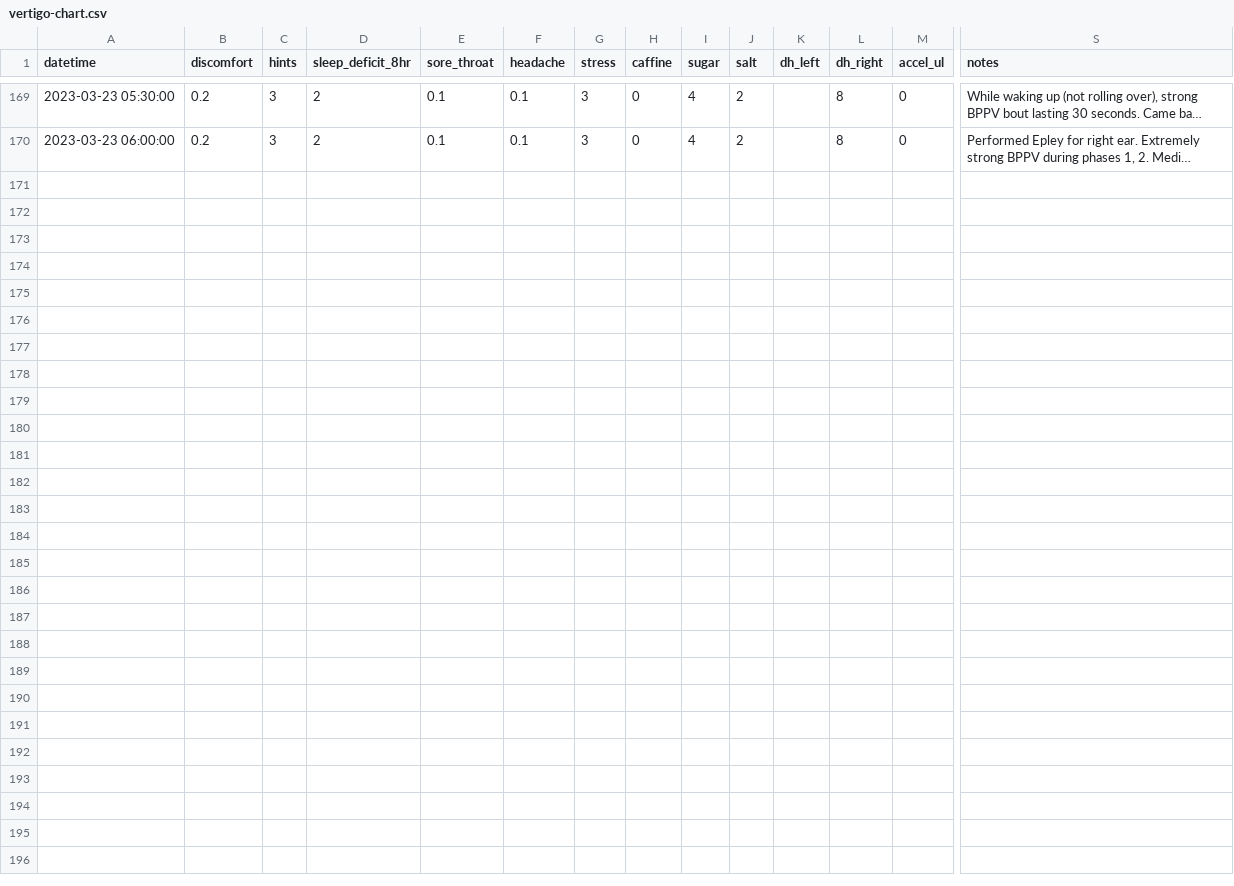
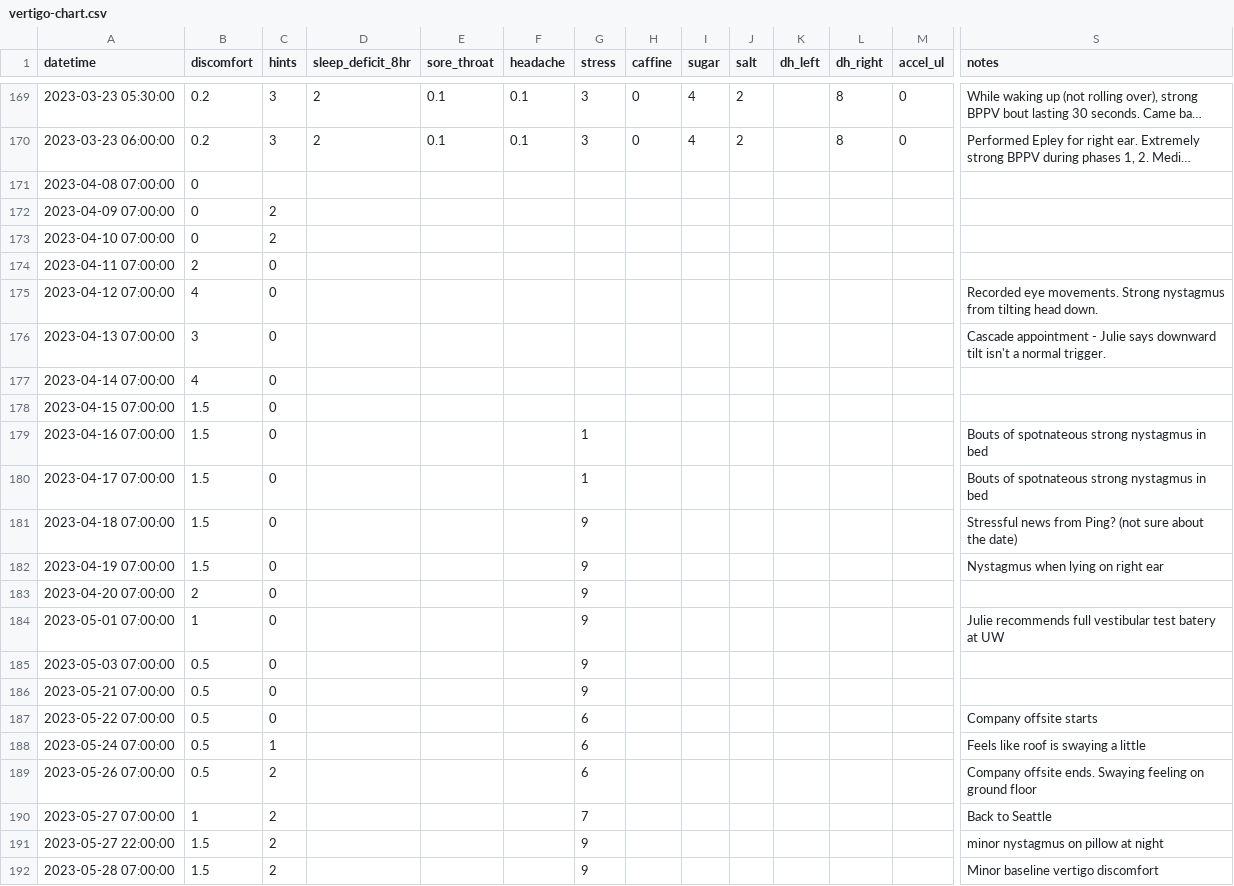
Before and after one commit to imalsogreg/blog.greghale.io, a CSV file: data/vertigo-chart.csv, drawn as a sheet; only a part is shown, gaps mark what is left out; long unchanged cells end in …; rows hold the shown columns only; the diff names each change by its address in the sheet, - before the commit and + after, or states it on an @@ line.

Commit message:
update data

```diff
--- a/data/vertigo-chart.csv
+++ b/data/vertigo-chart.csv
+row 171: 2023-04-08 07:00:00 | 0
+row 172: 2023-04-09 07:00:00 | 0 | 2
+row 173: 2023-04-10 07:00:00 | 0 | 2
+row 174: 2023-04-11 07:00:00 | 2 | 0
+row 175: 2023-04-12 07:00:00 | 4 | 0 |  |  |  |  |  |  |  |  |  |  | Recorded eye movements. Strong nystagmus from tilting head down.
+row 176: 2023-04-13 07:00:00 | 3 | 0 |  |  |  |  |  |  |  |  |  |  | Cascade appointment - Julie says downward tilt isn't a normal trigger.
+row 177: 2023-04-14 07:00:00 | 4 | 0
+row 178: 2023-04-15 07:00:00 | 1.5 | 0
+row 179: 2023-04-16 07:00:00 | 1.5 | 0 |  |  |  | 1 |  |  |  |  |  |  | Bouts of spotnateous strong nystagmus in bed
+row 180: 2023-04-17 07:00:00 | 1.5 | 0 |  |  |  | 1 |  |  |  |  |  |  | Bouts of spotnateous strong nystagmus in bed
+row 181: 2023-04-18 07:00:00 | 1.5 | 0 |  |  |  | 9 |  |  |  |  |  |  | Stressful news from Ping? (not sure about the date)
+row 182: 2023-04-19 07:00:00 | 1.5 | 0 |  |  |  | 9 |  |  |  |  |  |  | Nystagmus when lying on right ear
+row 183: 2023-04-20 07:00:00 | 2 | 0 |  |  |  | 9
+row 184: 2023-05-01 07:00:00 | 1 | 0 |  |  |  | 9 |  |  |  |  |  |  | Julie recommends full vestibular test batery at UW
+row 185: 2023-05-03 07:00:00 | 0.5 | 0 |  |  |  | 9
+row 186: 2023-05-21 07:00:00 | 0.5 | 0 |  |  |  | 9
+row 187: 2023-05-22 07:00:00 | 0.5 | 0 |  |  |  | 6 |  |  |  |  |  |  | Company offsite starts
+row 188: 2023-05-24 07:00:00 | 0.5 | 1 |  |  |  | 6 |  |  |  |  |  |  | Feels like roof is swaying a little
+row 189: 2023-05-26 07:00:00 | 0.5 | 2 |  |  |  | 6 |  |  |  |  |  |  | Company offsite ends. Swaying feeling on ground floor
+row 190: 2023-05-27 07:00:00 | 1 | 2 |  |  |  | 7 |  |  |  |  |  |  | Back to Seattle
+row 191: 2023-05-27 22:00:00 | 1.5 | 2 |  |  |  | 9 |  |  |  |  |  |  | minor nystagmus on pillow at night
+row 192: 2023-05-28 07:00:00 | 1.5 | 2 |  |  |  | 9 |  |  |  |  |  |  | Minor baseline vertigo discomfort
```
Also changed, not shown: docs/data/vertigo-chart.csv.
